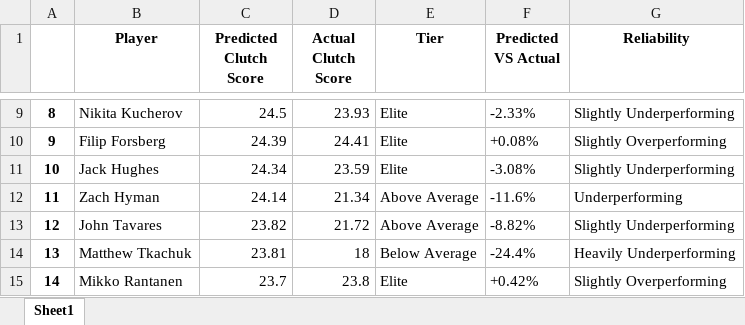
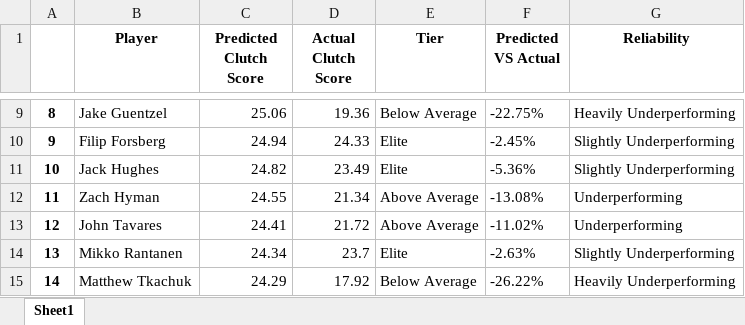
Before and after one commit to Shak789/NHL-Clutch-Goalscorers, an Excel workbook: Player Clutch Statistics.xlsx, sheet Sheet1, drawn as a sheet; only a part is shown, gaps mark what is left out; values as stored, in another font and other column widths than the file's, no borders; the diff covers the shown part only; the diff names each change by its address in the sheet, - before the commit and + after, or states it on an @@ line.

```diff
--- a/Player Clutch Statistics.xlsx (sheet Sheet1)
+++ b/Player Clutch Statistics.xlsx (sheet Sheet1)
-B9 (Player): Nikita Kucherov
+B9 (Player): Jake Guentzel
-C9 (Predicted Clutch Score): 24.5
+C9 (Predicted Clutch Score): 25.06
-D9 (Actual Clutch Score): 23.93
+D9 (Actual Clutch Score): 19.36
-E9 (Tier): Elite
+E9 (Tier): Below Average
-F9 (Predicted VS Actual): -2.33%
+F9 (Predicted VS Actual): -22.75%
-G9 (Reliability): Slightly Underperforming
+G9 (Reliability): Heavily Underperforming
-C10 (Predicted Clutch Score): 24.39
+C10 (Predicted Clutch Score): 24.94
-D10 (Actual Clutch Score): 24.41
+D10 (Actual Clutch Score): 24.33
-F10 (Predicted VS Actual): +0.08%
+F10 (Predicted VS Actual): -2.45%
-G10 (Reliability): Slightly Overperforming
+G10 (Reliability): Slightly Underperforming
-C11 (Predicted Clutch Score): 24.34
+C11 (Predicted Clutch Score): 24.82
-D11 (Actual Clutch Score): 23.59
+D11 (Actual Clutch Score): 23.49
-F11 (Predicted VS Actual): -3.08%
+F11 (Predicted VS Actual): -5.36%
-C12 (Predicted Clutch Score): 24.14
+C12 (Predicted Clutch Score): 24.55
-F12 (Predicted VS Actual): -11.6%
+F12 (Predicted VS Actual): -13.08%
-C13 (Predicted Clutch Score): 23.82
+C13 (Predicted Clutch Score): 24.41
-F13 (Predicted VS Actual): -8.82%
+F13 (Predicted VS Actual): -11.02%
-G13 (Reliability): Slightly Underperforming
+G13 (Reliability): Underperforming
-B14 (Player): Matthew Tkachuk
+B14 (Player): Mikko Rantanen
-C14 (Predicted Clutch Score): 23.81
+C14 (Predicted Clutch Score): 24.34
-D14 (Actual Clutch Score): 18
+D14 (Actual Clutch Score): 23.7
-E14 (Tier): Below Average
+E14 (Tier): Elite
-F14 (Predicted VS Actual): -24.4%
+F14 (Predicted VS Actual): -2.63%
-G14 (Reliability): Heavily Underperforming
+G14 (Reliability): Slightly Underperforming
-B15 (Player): Mikko Rantanen
+B15 (Player): Matthew Tkachuk
-C15 (Predicted Clutch Score): 23.7
+C15 (Predicted Clutch Score): 24.29
-D15 (Actual Clutch Score): 23.8
+D15 (Actual Clutch Score): 17.92
-E15 (Tier): Elite
+E15 (Tier): Below Average
-F15 (Predicted VS Actual): +0.42%
+F15 (Predicted VS Actual): -26.22%
-G15 (Reliability): Slightly Overperforming
+G15 (Reliability): Heavily Underperforming
```
Also changed, not shown: 1964 edited cells elsewhere in this sheet, 2 other files.
